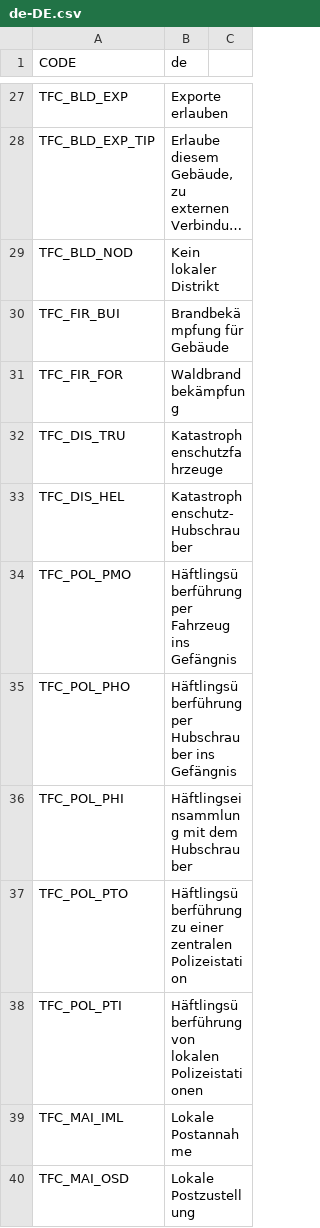
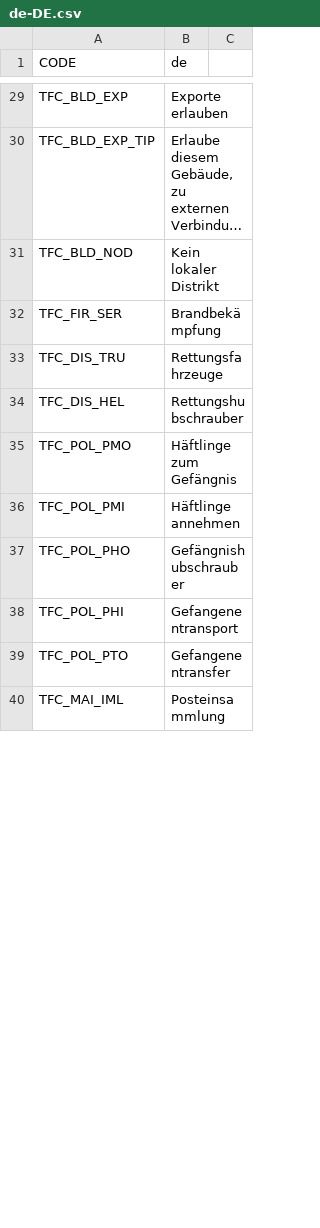
Before and after one commit to algernon-A/TransferController, a CSV file: Translations/de-DE.csv, drawn as a sheet; only a part is shown, gaps mark what is left out; long unchanged cells end in …; the diff covers the shown part only.

```diff
--- a/Translations/de-DE.csv
+++ b/Translations/de-DE.csv
@@ -29,12 +31,10 @@
 "TFC_BLD_NOD","Kein lokaler Distrikt"
-"TFC_FIR_BUI","Brandbekämpfung für Gebäude"
-"TFC_FIR_FOR","Waldbrandbekämpfung"
-"TFC_DIS_TRU","Katastrophenschutzfahrzeuge"
-"TFC_DIS_HEL","Katastrophenschutz-Hubschrauber"
-"TFC_POL_PMO","Häftlingsüberführung per Fahrzeug ins Gefängnis"
-"TFC_POL_PHO","Häftlingsüberführung per Hubschrauber ins Gefängnis"
-"TFC_POL_PHI","Häftlingseinsammlung mit dem Hubschrauber"
-"TFC_POL_PTO","Häftlingsüberführung zu einer zentralen Polizeistation"
-"TFC_POL_PTI","Häftlingsüberführung von lokalen Polizeistationen"
-"TFC_MAI_IML","Lokale Postannahme"
-"TFC_MAI_OSD","Lokale Postzustellung"
+"TFC_FIR_SER","Brandbekämpfung"
+"TFC_DIS_TRU","Rettungsfahrzeuge"
+"TFC_DIS_HEL","Rettungshubschrauber"
+"TFC_POL_PMO","Häftlinge zum Gefängnis"
+"TFC_POL_PMI","Häftlinge annehmen"
+"TFC_POL_PHO","Gefängnishubschrauber"
+"TFC_POL_PHI","Gefangenentransport"
+"TFC_POL_PTO","Gefangenentransfer"
+"TFC_MAI_IML","Posteinsammlung"
```
Also changed, not shown: 9 added rows, 7 removed rows and 13 edited cells elsewhere in this file, Translations/es-ES.csv, Translations/fr-FR.csv, 6 other files.
